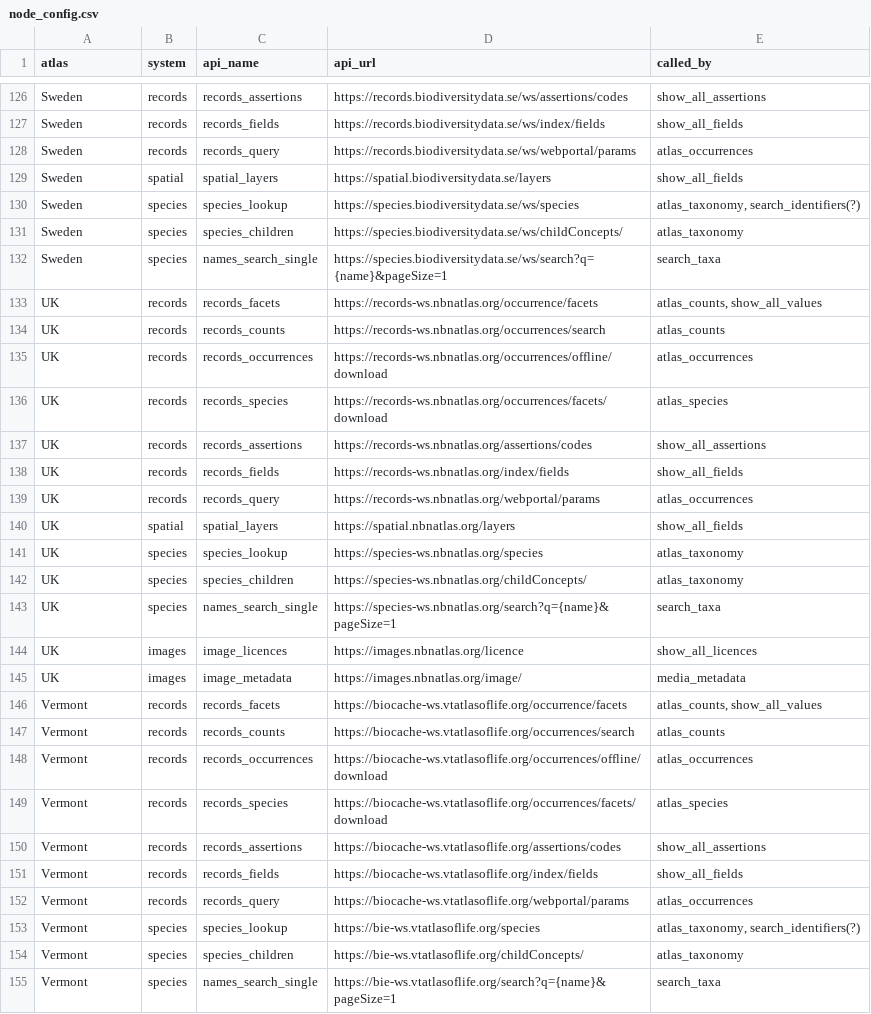
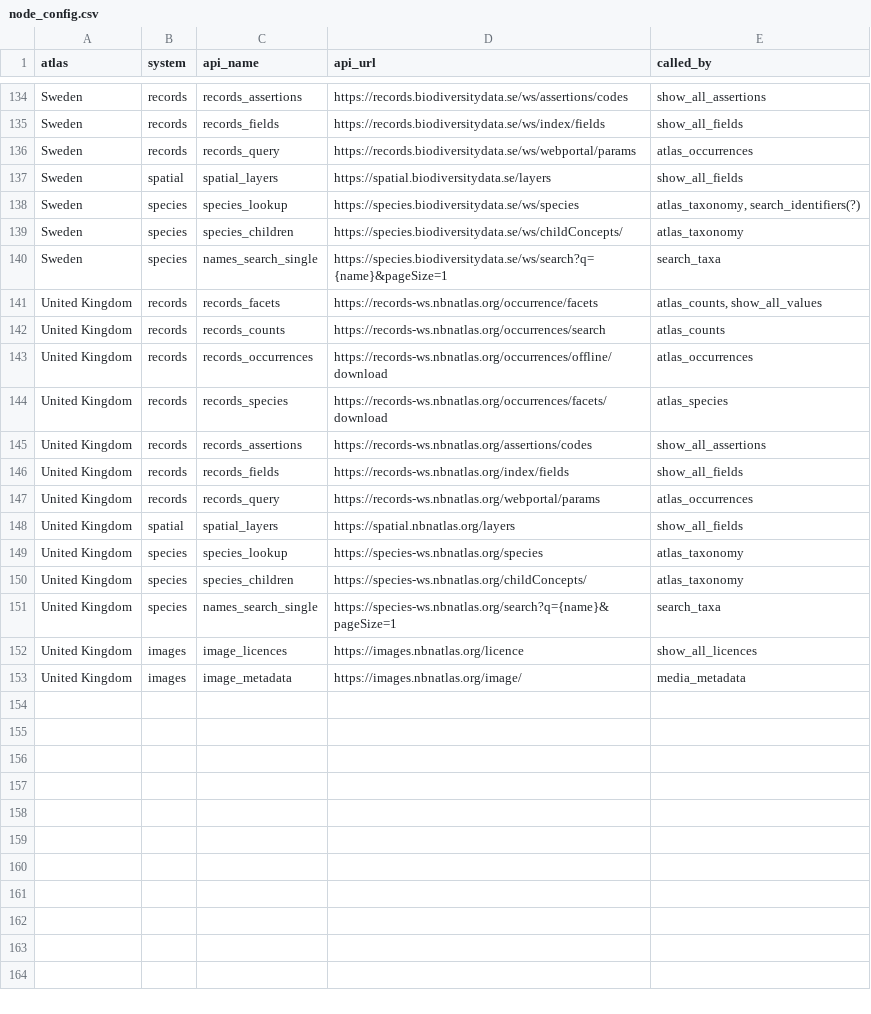
Before and after one commit to AtlasOfLivingAustralia/galah-R, a CSV file: data-raw/node_config.csv, drawn as a sheet; only a part is shown, gaps mark what is left out; the diff covers the shown part only.

Commit message:
Add data for Portugal, remove Vermont (inactive)

```diff
--- a/data-raw/node_config.csv
+++ b/data-raw/node_config.csv
@@ -132,24 +140,14 @@ Sweden,species,species_children,https://species.biodiversitydata.se/ws/childConc
 Sweden,species,names_search_single,https://species.biodiversitydata.se/ws/search?q={name}&pageSize=1,search_taxa
-UK,records,records_facets,https://records-ws.nbnatlas.org/occurrence/facets,"atlas_counts, show_all_values"
-UK,records,records_counts,https://records-ws.nbnatlas.org/occurrences/search,atlas_counts
-UK,records,records_occurrences,https://records-ws.nbnatlas.org/occurrences/offline/download,atlas_occurrences
-UK,records,records_species,https://records-ws.nbnatlas.org/occurrences/facets/download,atlas_species
-UK,records,records_assertions,https://records-ws.nbnatlas.org/assertions/codes,show_all_assertions
-UK,records,records_fields,https://records-ws.nbnatlas.org/index/fields,show_all_fields
-UK,records,records_query,https://records-ws.nbnatlas.org/webportal/params,atlas_occurrences
-UK,spatial,spatial_layers,https://spatial.nbnatlas.org/layers,show_all_fields
-UK,species,species_lookup,https://species-ws.nbnatlas.org/species,atlas_taxonomy
-UK,species,species_children,https://species-ws.nbnatlas.org/childConcepts/,atlas_taxonomy
-UK,species,names_search_single,https://species-ws.nbnatlas.org/search?q={name}&pageSize=1,search_taxa
-UK,images,image_licences,https://images.nbnatlas.org/licence,show_all_licences
-UK,images,image_metadata,https://images.nbnatlas.org/image/,media_metadata
-Vermont,records,records_facets,https://biocache-ws.vtatlasoflife.org/occurrence/facets,"atlas_counts, show_all_values"
-Vermont,records,records_counts,https://biocache-ws.vtatlasoflife.org/occurrences/search,atlas_counts
-Vermont,records,records_occurrences,https://biocache-ws.vtatlasoflife.org/occurrences/offline/download,atlas_occurrences
-Vermont,records,records_species,https://biocache-ws.vtatlasoflife.org/occurrences/facets/download,atlas_species
-Vermont,records,records_assertions,https://biocache-ws.vtatlasoflife.org/assertions/codes,show_all_assertions
-Vermont,records,records_fields,https://biocache-ws.vtatlasoflife.org/index/fields,show_all_fields
-Vermont,records,records_query,https://biocache-ws.vtatlasoflife.org/webportal/params,atlas_occurrences
-Vermont,species,species_lookup,https://bie-ws.vtatlasoflife.org/species,"atlas_taxonomy, search_identifiers(?)"
-Vermont,species,species_children,https://bie-ws.vtatlasoflife.org/childConcepts/,atlas_taxonomy
-Vermont,species,names_search_single,https://bie-ws.vtatlasoflife.org/search?q={name}&pageSize=1,search_taxa
+United Kingdom,records,records_facets,https://records-ws.nbnatlas.org/occurrence/facets,"atlas_counts, show_all_values"
+United Kingdom,records,records_counts,https://records-ws.nbnatlas.org/occurrences/search,atlas_counts
+United Kingdom,records,records_occurrences,https://records-ws.nbnatlas.org/occurrences/offline/download,atlas_occurrences
+United Kingdom,records,records_species,https://records-ws.nbnatlas.org/occurrences/facets/download,atlas_species
+United Kingdom,records,records_assertions,https://records-ws.nbnatlas.org/assertions/codes,show_all_assertions
+United Kingdom,records,records_fields,https://records-ws.nbnatlas.org/index/fields,show_all_fields
+United Kingdom,records,records_query,https://records-ws.nbnatlas.org/webportal/params,atlas_occurrences
+United Kingdom,spatial,spatial_layers,https://spatial.nbnatlas.org/layers,show_all_fields
+United Kingdom,species,species_lookup,https://species-ws.nbnatlas.org/species,atlas_taxonomy
+United Kingdom,species,species_children,https://species-ws.nbnatlas.org/childConcepts/,atlas_taxonomy
+United Kingdom,species,names_search_single,https://species-ws.nbnatlas.org/search?q={name}&pageSize=1,search_taxa
+United Kingdom,images,image_licences,https://images.nbnatlas.org/licence,show_all_licences
+United Kingdom,images,image_metadata,https://images.nbnatlas.org/image/,media_metadata
```
Also changed, not shown: 8 added rows elsewhere in this file, data-raw/node_metadata.csv, 1 other file.
